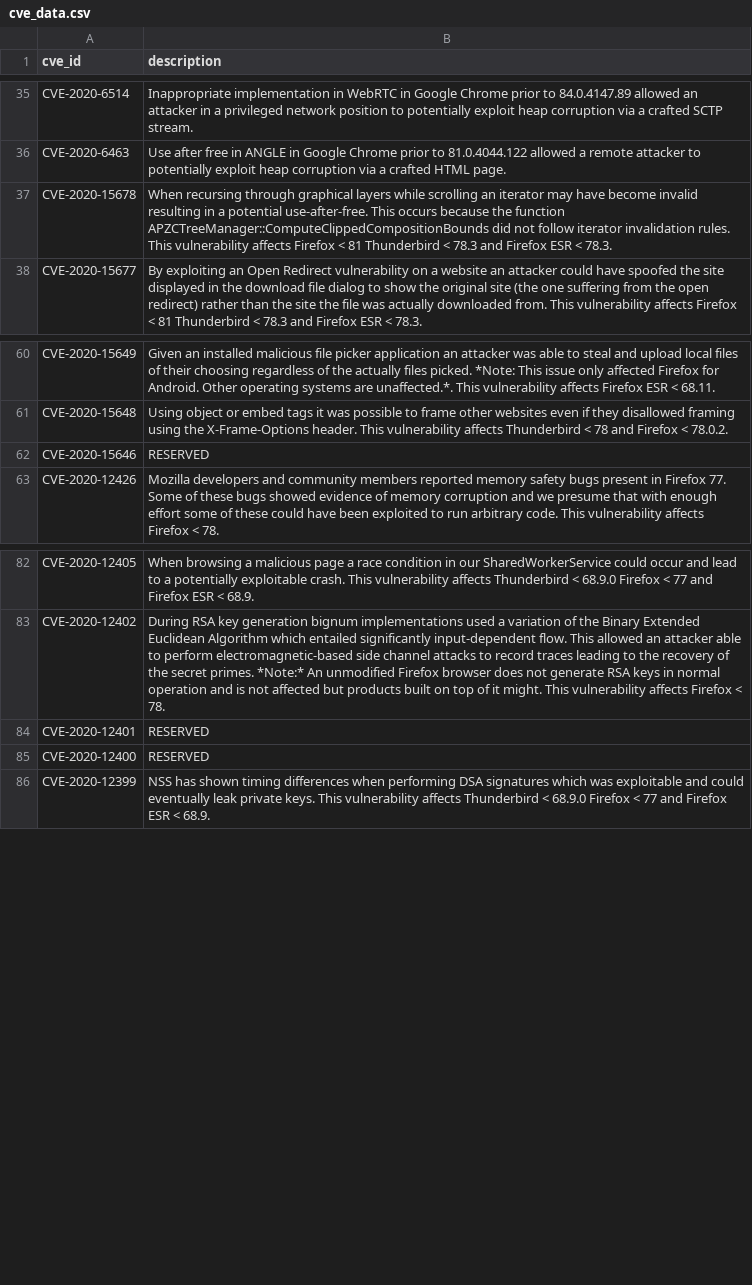
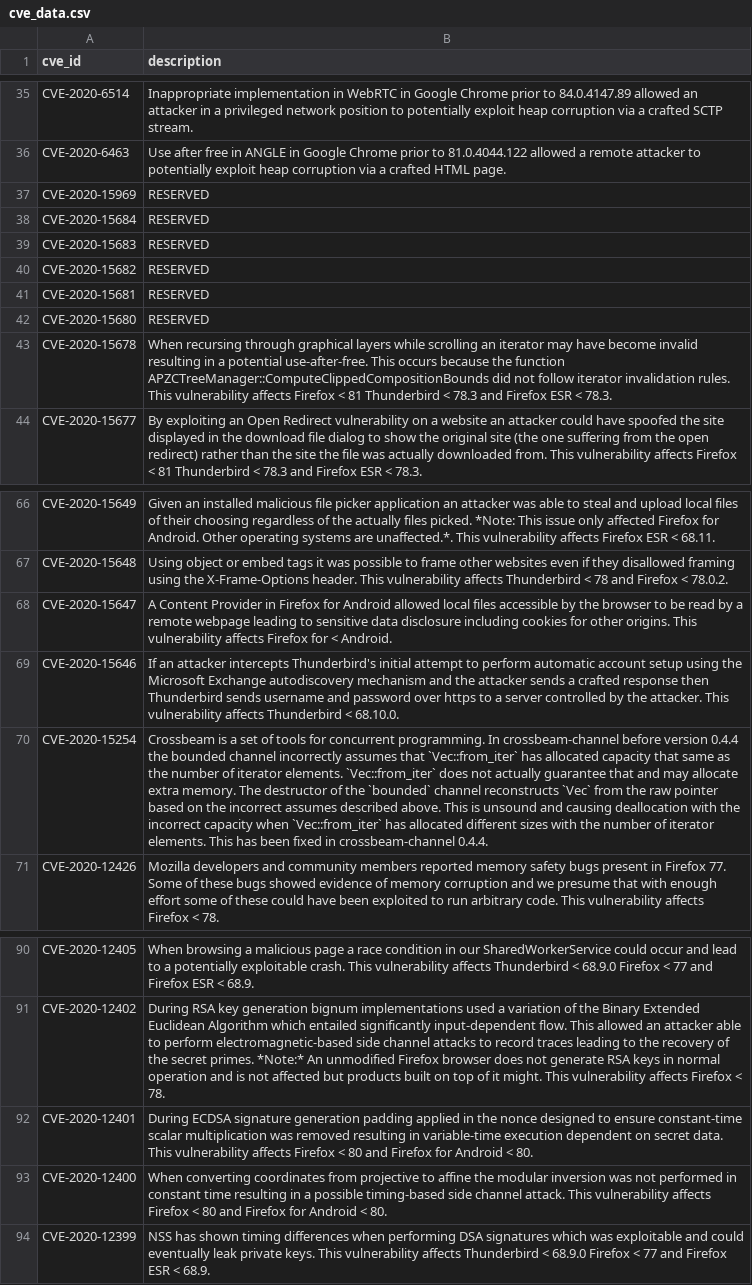
Before and after one commit to krn65/mpvd, a CSV file: cve_data/cve_data.csv, drawn as a sheet; only a part is shown, gaps mark what is left out; addresses are those after the commit; the diff names each change by its address in the sheet, - before the commit and + after, or states it on an @@ line.

```diff
--- a/cve_data/cve_data.csv
+++ b/cve_data/cve_data.csv
+row 37: CVE-2020-15969 | RESERVED
+row 38: CVE-2020-15684 | RESERVED
+row 39: CVE-2020-15683 | RESERVED
+row 40: CVE-2020-15682 | RESERVED
+row 41: CVE-2020-15681 | RESERVED
+row 42: CVE-2020-15680 | RESERVED
+row 68: CVE-2020-15647 | A Content Provider in Firefox for Android allowed local files accessible by the browser to be read by a remote webpage leading to sensitive data disclosure including cookies for other origins. This vulnerability affects Firefox for < Android.
-B69 (description): RESERVED
+B69 (description): If an attacker intercepts Thunderbird's initial attempt to perform automatic account setup using the Microsoft Exchange autodiscovery mechanism and the attacker sends a crafted response then Thunderbird sends username and password over https to a server controlled by the attacker. This vulnerability affects Thunderbird < 68.10.0.
+row 70: CVE-2020-15254 | Crossbeam is a set of tools for concurrent programming. In crossbeam-channel before version 0.4.4 the bounded channel incorrectly assumes that `Vec::from_iter` has allocated capacity that same as the number of iterator elements. `Vec::from_iter` does not actually guarantee that and may allocate extra memory. The destructor of the `bounded` channel reconstructs `Vec` from the raw pointer based on the incorrect assumes described above. This is unsound and causing deallocation with the incorrect capacity when `Vec::from_iter` has allocated different sizes with the number of iterator elements. This has been fixed in crossbeam-channel 0.4.4.
-B92 (description): RESERVED
+B92 (description): During ECDSA signature generation padding applied in the nonce designed to ensure constant-time scalar multiplication was removed resulting in variable-time execution dependent on secret data. This vulnerability affects Firefox < 80 and Firefox for Android < 80.
-B93 (description): RESERVED
+B93 (description): When converting coordinates from projective to affine the modular inversion was not performed in constant time resulting in a possible timing-based side channel attack. This vulnerability affects Firefox < 80 and Firefox for Android < 80.
```
Also changed, not shown: product_data/firefox.csv, product_data/firefoxesr.csv, 9 other files.
